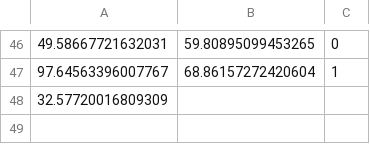
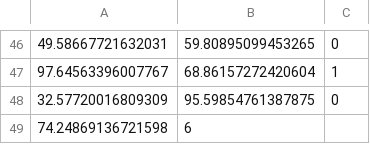
Before and after one commit to aipros/aipros-rust-ml, a CSV file: data/train.csv, drawn as a sheet; only a part is shown, gaps mark what is left out.

Commit message:
todo list

```diff
--- a/data/train.csv
+++ b/data/train.csv
@@ -47,2 +47,3 @@
 97.64563396007767,68.86157272420604,1
-32.57720016809309
+32.57720016809309,95.59854761387875,0
+74.24869136721598,6
```
